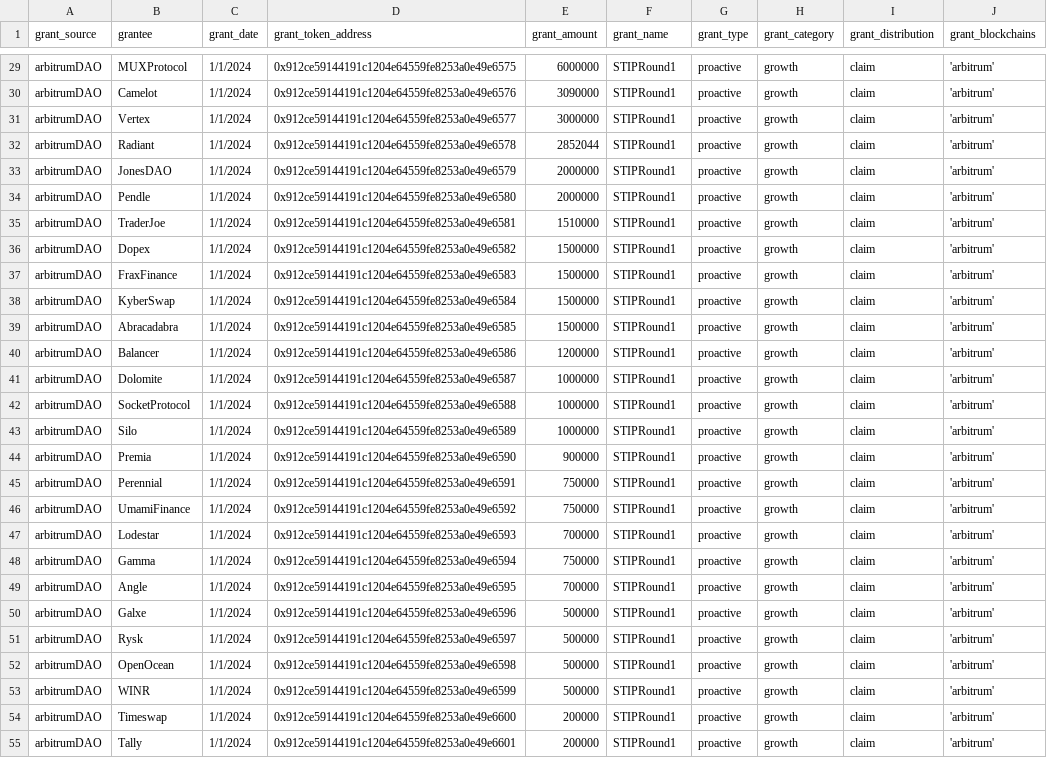
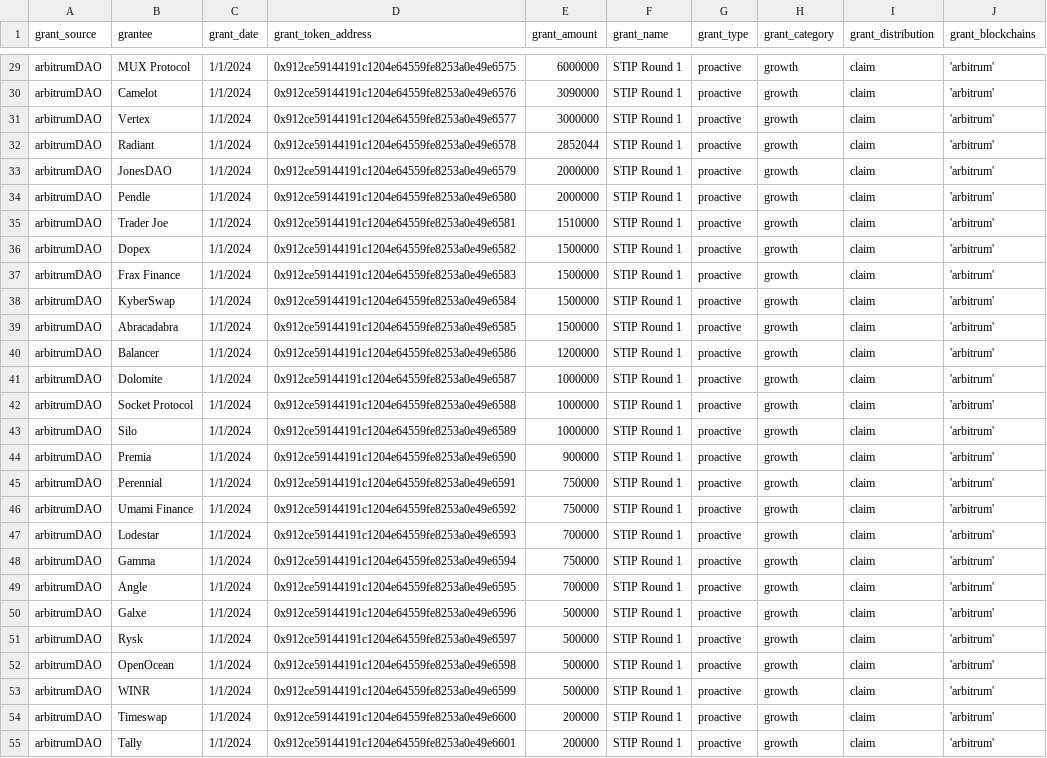
Before and after one commit to andrewhong5297/Crypto-Grants-Analysis, a CSV file: uploads/evm_grants.csv, drawn as a sheet; only a part is shown, gaps mark what is left out; the diff covers the shown part only; the diff names each change by its address in the sheet, - before the commit and + after, or states it on an @@ line.

```diff
--- a/uploads/evm_grants.csv
+++ b/uploads/evm_grants.csv
-B29 (grantee): MUXProtocol
+B29 (grantee): MUX Protocol
-F29:F55 (grant_name): STIPRound1
+F29:F55 (grant_name): STIP Round 1
-B35 (grantee): TraderJoe
+B35 (grantee): Trader Joe
-B37 (grantee): FraxFinance
+B37 (grantee): Frax Finance
-B42 (grantee): SocketProtocol
+B42 (grantee): Socket Protocol
-B46 (grantee): UmamiFinance
+B46 (grantee): Umami Finance
```
Also changed, not shown: 37 edited cells elsewhere in this file.
